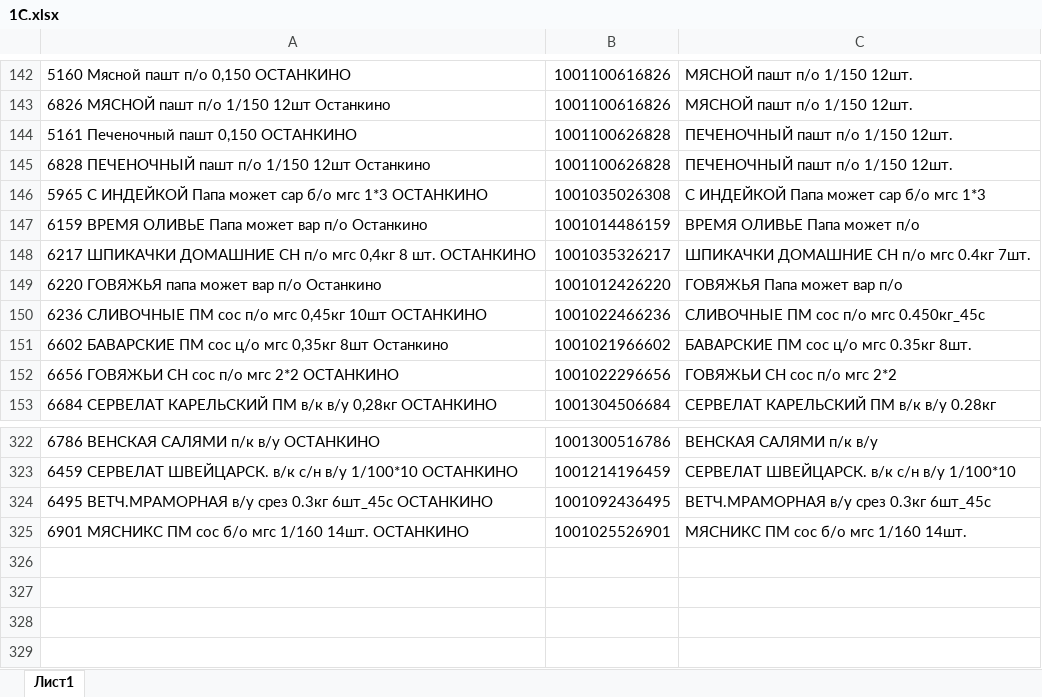
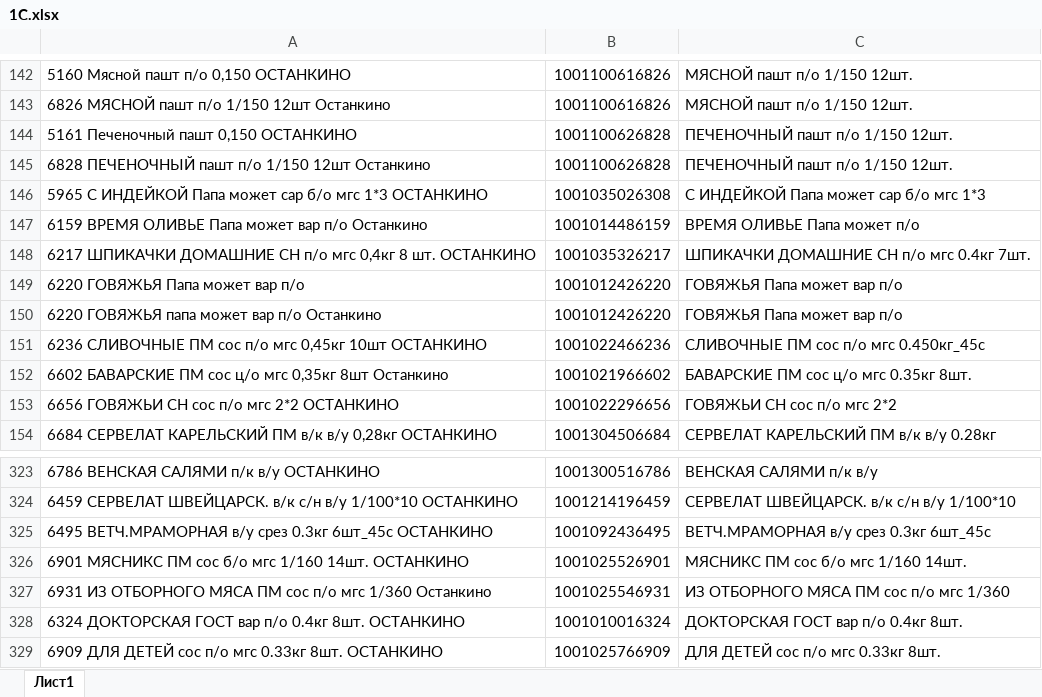
Before and after one commit to Fejanin/ostankino_ki, an Excel workbook: moduls/1С.xlsx, sheet Лист1, drawn as a sheet; only a part is shown, gaps mark what is left out; values as stored, in another font and other column widths than the file's, no borders; the diff names each change by its address in the sheet, - before the commit and + after, or states it on an @@ line.

```diff
--- a/moduls/1С.xlsx (sheet Лист1)
+++ b/moduls/1С.xlsx (sheet Лист1)
+row 149: 6220 ГОВЯЖЬЯ Папа может вар п/о | 1001012426220 | ГОВЯЖЬЯ Папа может вар п/о
+row 327: 6931 ИЗ ОТБОРНОГО МЯСА ПМ сос п/о мгс 1/360 Останкино | 1001025546931 | ИЗ ОТБОРНОГО МЯСА ПМ сос п/о мгс 1/360
+row 328: 6324 ДОКТОРСКАЯ ГОСТ вар п/о 0.4кг 8шт. ОСТАНКИНО | 1001010016324 | ДОКТОРСКАЯ ГОСТ вар п/о 0.4кг 8шт.
+row 329: 6909 ДЛЯ ДЕТЕЙ сос п/о мгс 0.33кг 8шт. ОСТАНКИНО | 1001025766909 | ДЛЯ ДЕТЕЙ сос п/о мгс 0.33кг 8шт.
```
Also changed, not shown: чистый бланк/ЗАКАЗ КРЫМ 06,08,24ц-выезд 08,08.xlsx, 2 other files.
